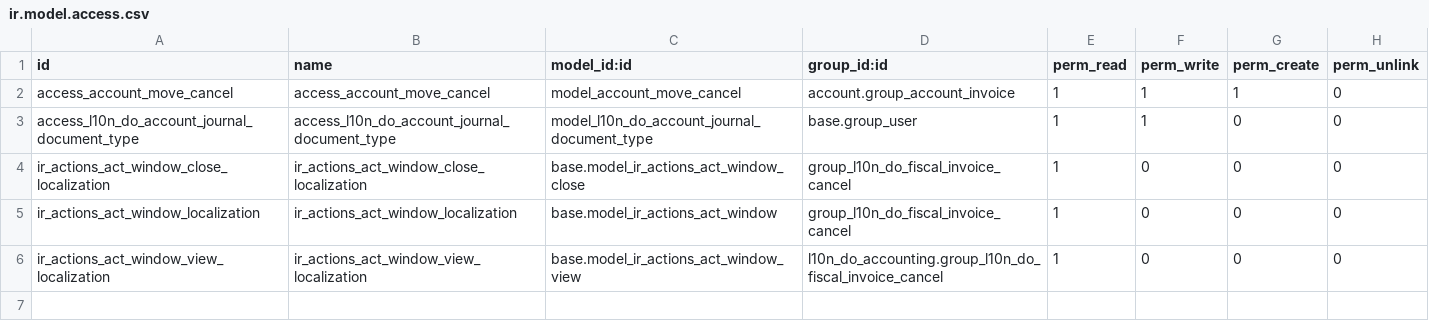
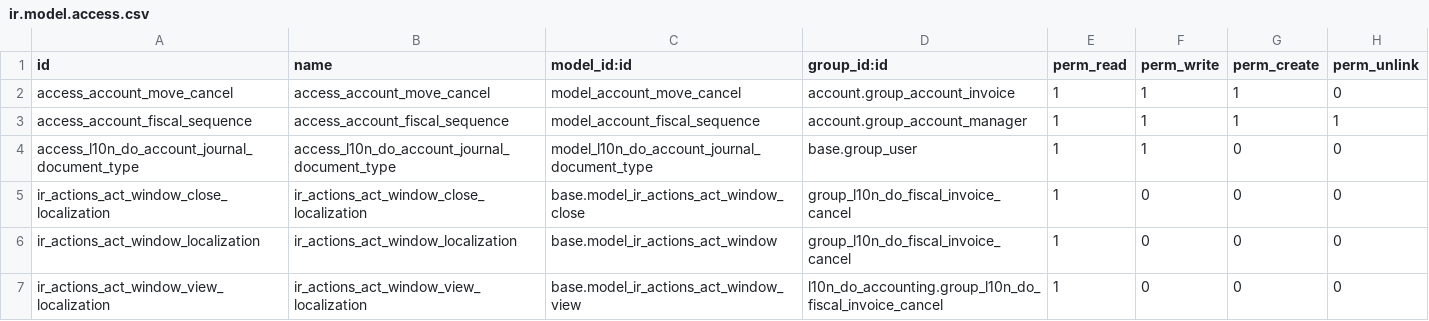
Before and after one commit to CAPW-Servicios-Tecnicos/l10n-dominicana, a CSV file: l10n_do_accounting/security/ir.model.access.csv, drawn as a sheet.

```diff
--- a/l10n_do_accounting/security/ir.model.access.csv
+++ b/l10n_do_accounting/security/ir.model.access.csv
@@ -2,2 +2,3 @@ id,name,model_id:id,group_id:id,perm_read,perm_write,perm_create,perm_unlink
 access_account_move_cancel,access_account_move_cancel,model_account_move_cancel,account.group_account_invoice,1,1,1,0
+access_account_fiscal_sequence,access_account_fiscal_sequence,model_account_fiscal_sequence,account.group_account_manager,1,1,1,1
 access_l10n_do_account_journal_document_type,access_l10n_do_account_journal_document_type,model_l10n_do_account_journal_document_type,base.group_user,1,1,0,0
```
Also changed, not shown: 14 other files.
